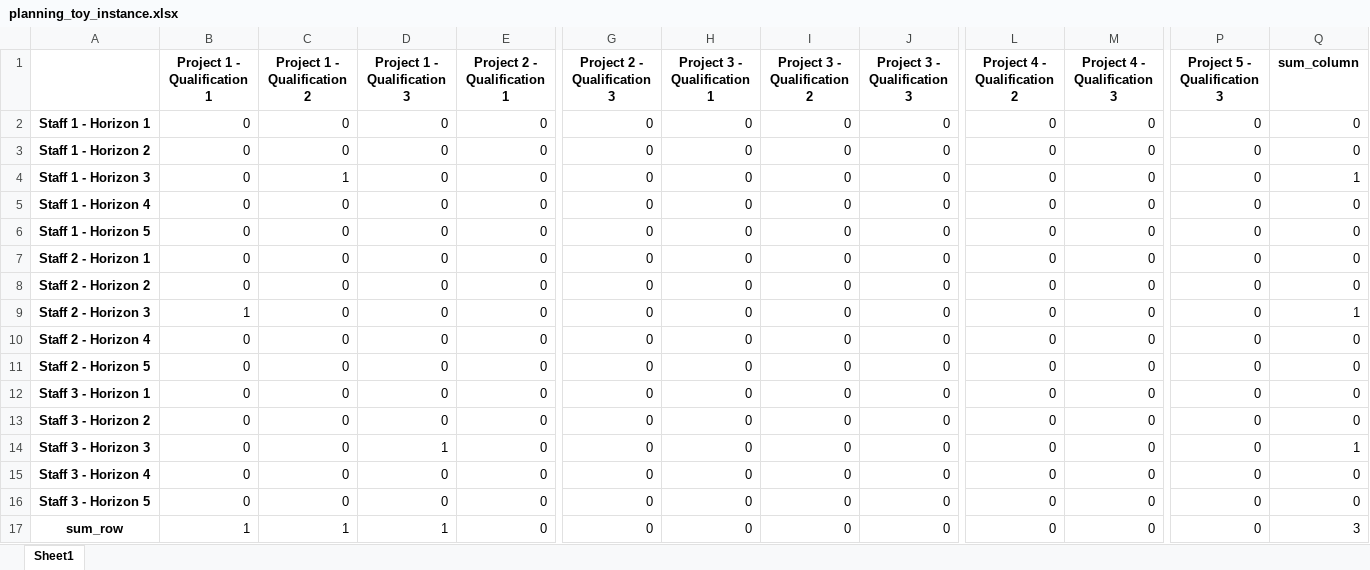
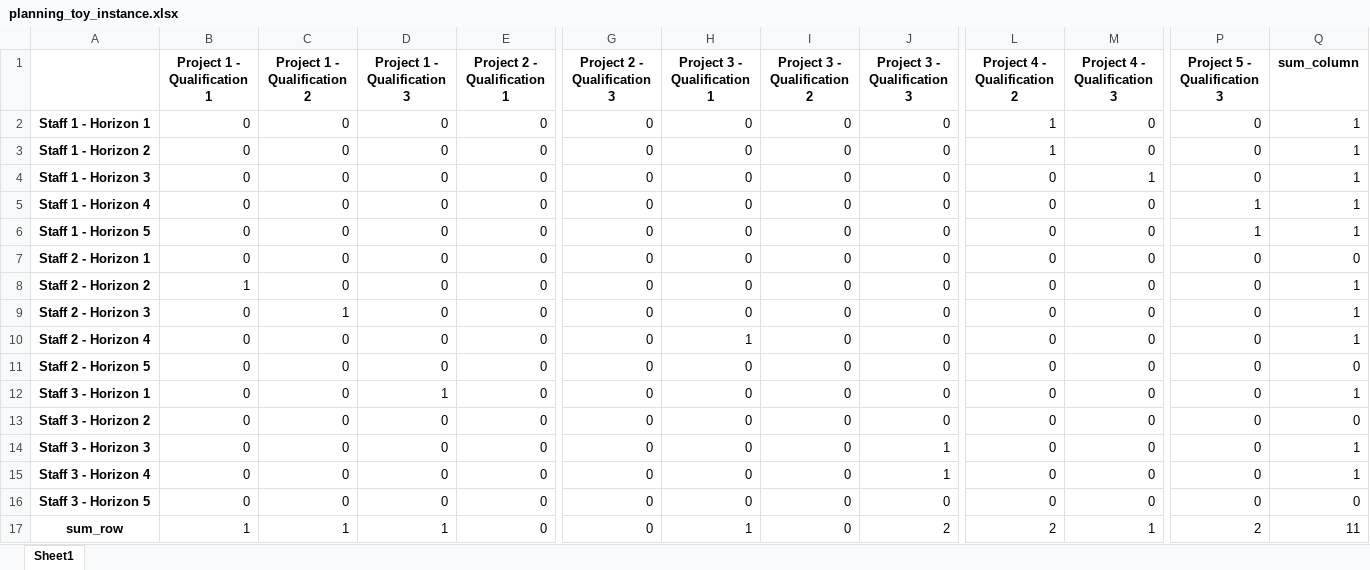
Before and after one commit to levy-daniel/SDP_Optimization, an Excel workbook: Results/xlsx/planning_toy_instance.xlsx, sheet Sheet1, drawn as a sheet; only a part is shown, gaps mark what is left out; values as stored, in another font and other column widths than the file's, no borders; the diff names each change by its address in the sheet, - before the commit and + after, or states it on an @@ line.

```diff
--- a/Results/xlsx/planning_toy_instance.xlsx (sheet Sheet1)
+++ b/Results/xlsx/planning_toy_instance.xlsx (sheet Sheet1)
-L2:L3 (Project 4 - Qualification 2): 0
+L2:L3 (Project 4 - Qualification 2): 1
-Q2:Q3 (sum_column): 0
+Q2:Q3 (sum_column): 1
-C4 (Project 1 - Qualification 2): 1
+C4 (Project 1 - Qualification 2): 0
-M4 (Project 4 - Qualification 3): 0
+M4 (Project 4 - Qualification 3): 1
-P5:P6 (Project 5 - Qualification 3): 0
+P5:P6 (Project 5 - Qualification 3): 1
-Q5:Q6 (sum_column): 0
+Q5:Q6 (sum_column): 1
-B8 (Project 1 - Qualification 1): 0
+B8 (Project 1 - Qualification 1): 1
-Q8 (sum_column): 0
+Q8 (sum_column): 1
-B9 (Project 1 - Qualification 1): 1
+B9 (Project 1 - Qualification 1): 0
-C9 (Project 1 - Qualification 2): 0
+C9 (Project 1 - Qualification 2): 1
-H10 (Project 3 - Qualification 1): 0
+H10 (Project 3 - Qualification 1): 1
-Q10 (sum_column): 0
+Q10 (sum_column): 1
-D12 (Project 1 - Qualification 3): 0
+D12 (Project 1 - Qualification 3): 1
-Q12 (sum_column): 0
+Q12 (sum_column): 1
-D14 (Project 1 - Qualification 3): 1
+D14 (Project 1 - Qualification 3): 0
-J14:J15 (Project 3 - Qualification 3): 0
+J14:J15 (Project 3 - Qualification 3): 1
-Q15 (sum_column): 0
+Q15 (sum_column): 1
-H17 (Project 3 - Qualification 1): 0
+H17 (Project 3 - Qualification 1): 1
-J17 (Project 3 - Qualification 3): 0
+J17 (Project 3 - Qualification 3): 2
-L17 (Project 4 - Qualification 2): 0
+L17 (Project 4 - Qualification 2): 2
-M17 (Project 4 - Qualification 3): 0
+M17 (Project 4 - Qualification 3): 1
-P17 (Project 5 - Qualification 3): 0
+P17 (Project 5 - Qualification 3): 2
-Q17 (sum_column): 3
+Q17 (sum_column): 11
```
Also changed, not shown: 4 other files.
